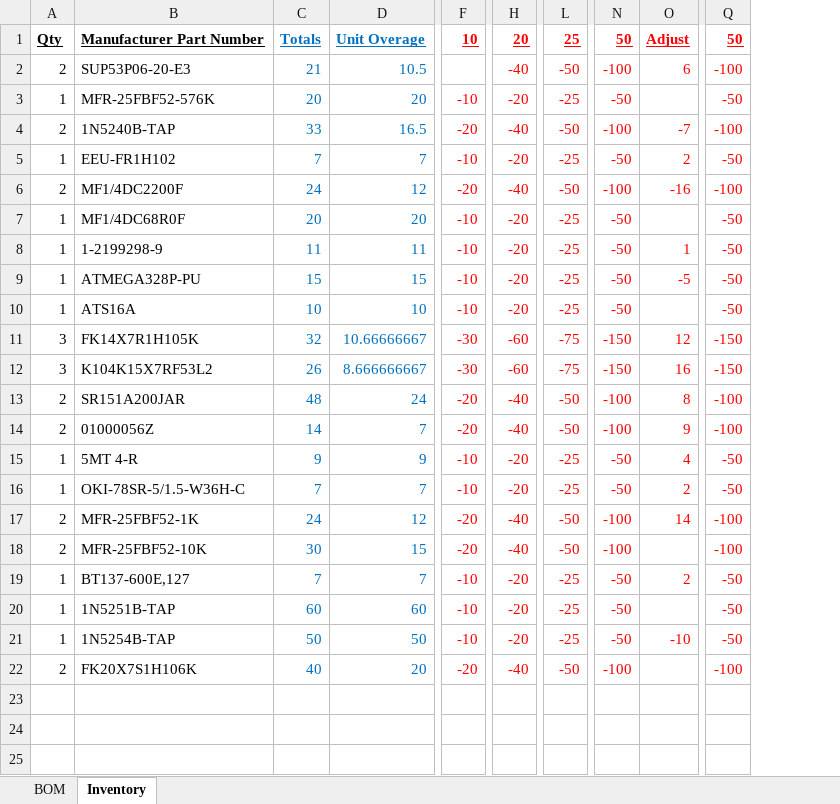
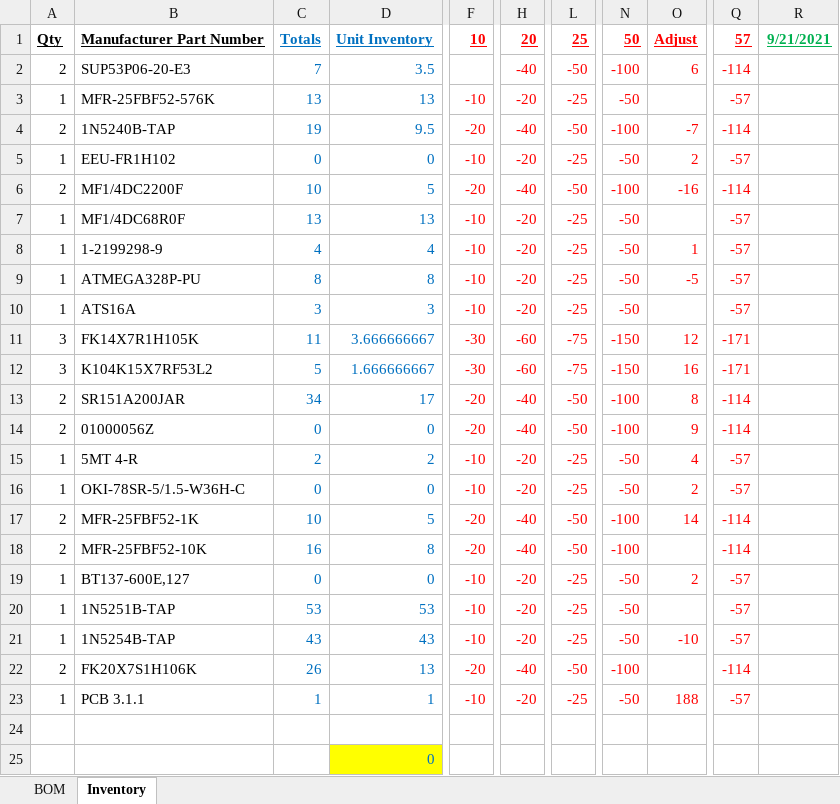
Before and after one commit to SaintGimp/MotorController, an Excel workbook: board/BOM.xlsx, sheet Inventory, drawn as a sheet; only a part is shown, gaps mark what is left out; values as stored, in another font and other column widths than the file's, no borders; removed rows and columns are numbered as before the commit, all else as after; rows hold the shown columns only; the diff names each change by its address in the sheet, - before the commit and + after, or states it on an @@ line.

Commit message:
Updated BOM

```diff
--- a/board/BOM.xlsx (sheet Inventory)
+++ b/board/BOM.xlsx (sheet Inventory)
-column C, rows 1-22: Totals | 21 | 20 | 33 | 7 | 24 | 20 | 11 | 15 | 10 | 32 | 26 | 48 | 14 | 9 | 7 | 24 | 30 | 7 | 60 | 50 | 40
-column D, rows 1-22: Unit Overage | 10.5 | 20 | 16.5 | 7 | 12 | 20 | 11 | 15 | 10 | 10.66666667 | 8.666666667 | 24 | 7 | 9 | 7 | 12 | 15 | 7 | 60 | 50 | 20
+column C, rows 1-22: Totals | 7 | 13 | 19 | 0 | 10 | 13 | 4 | 8 | 3 | 11 | 5 | 34 | 0 | 2 | 0 | 10 | 16 | 0 | 53 | 43 | 26
+column D, rows 1-22: Unit Inventory | 3.5 | 13 | 9.5 | 0 | 5 | 13 | 4 | 8 | 3 | 3.666666667 | 1.666666667 | 17 | 0 | 2 | 0 | 5 | 8 | 0 | 53 | 43 | 13
-column Q, rows 1-22: 50 | -100 | -50 | -100 | -50 | -100 | -50 | -50 | -50 | -50 | -150 | -150 | -100 | -100 | -50 | -50 | -100 | -100 | -50 | -50 | -50 | -100
+column Q, rows 1-22: 57 | -114 | -57 | -114 | -57 | -114 | -57 | -57 | -57 | -57 | -171 | -171 | -114 | -114 | -57 | -57 | -114 | -114 | -57 | -57 | -57 | -114
+column R, row 1: 9/21/2021
+row 23: 1 | PCB 3.1.1 | 1 | 1 | -10 | -20 | -25 | -50 | 188 | -57
+row 24: (empty)
+row 25:  |  |  | 0
```
Also changed, not shown: sheet BOM.
